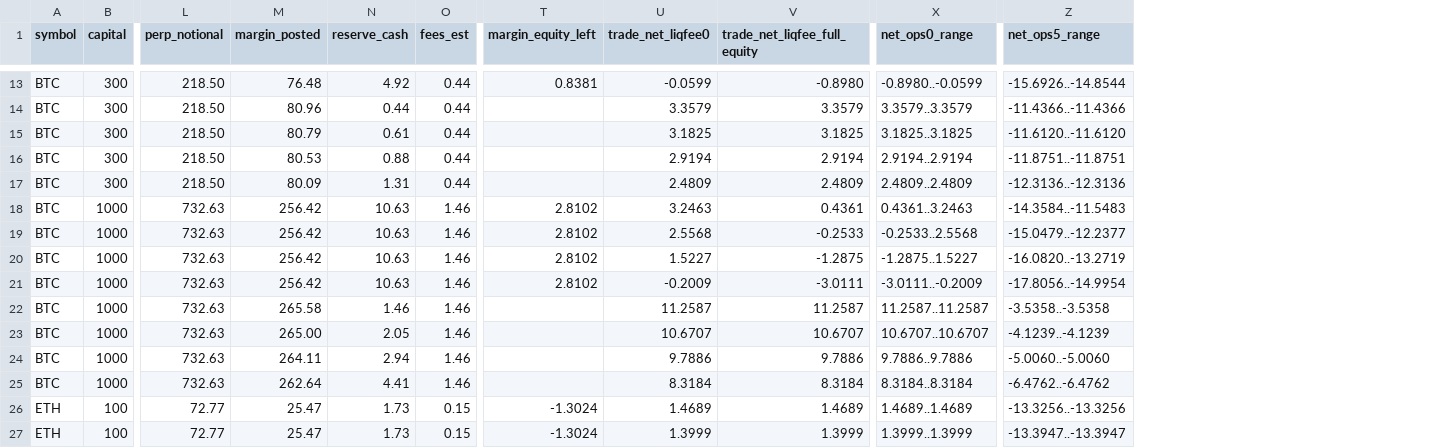
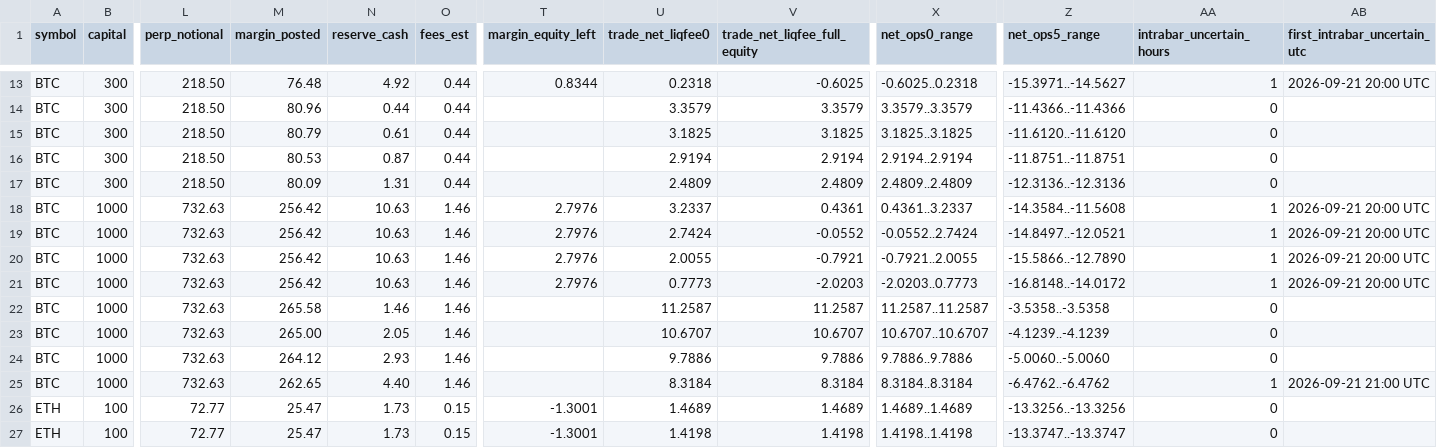
Before and after one commit to bbk66669/kb-funding-lab, a CSV file: results/benchmark_table.csv, drawn as a sheet; only a part is shown, gaps mark what is left out; the diff covers the shown part only; the diff names each change by its address in the sheet, - before the commit and + after, or states it on an @@ line.

```diff
--- a/results/benchmark_table.csv
+++ b/results/benchmark_table.csv
+column AA (intrabar_uncertain_hours), rows 13-27: 1 | 0 | 0 | 0 | 0 | 1 | 1 | 1 | 1 | 0 | 0 | 0 | 1 | 0 | 0
+column AB (first_intrabar_uncertain_utc), rows 13-25: 2026-09-21 20:00 UTC |  |  |  |  | 2026-09-21 20:00 UTC | 2026-09-21 20:00 UTC | 2026-09-21 20:00 UTC | 2026-09-21 20:00 UTC |  |  |  | 2026-09-21 21:00 UTC
-T13 (margin_equity_left): 0.8381
+T13 (margin_equity_left): 0.8344
-U13 (trade_net_liqfee0): -0.0599
+U13 (trade_net_liqfee0): 0.2318
-V13 (trade_net_liqfee_full_equity): -0.8980
+V13 (trade_net_liqfee_full_equity): -0.6025
-X13 (net_ops0_range): -0.8980..-0.0599
+X13 (net_ops0_range): -0.6025..0.2318
-Z13 (net_ops5_range): -15.6926..-14.8544
+Z13 (net_ops5_range): -15.3971..-14.5627
-N16 (reserve_cash): 0.88
+N16 (reserve_cash): 0.87
-T18:T21 (margin_equity_left): 2.8102
+T18:T21 (margin_equity_left): 2.7976
-U18 (trade_net_liqfee0): 3.2463
+U18 (trade_net_liqfee0): 3.2337
-X18 (net_ops0_range): 0.4361..3.2463
+X18 (net_ops0_range): 0.4361..3.2337
-Z18 (net_ops5_range): -14.3584..-11.5483
+Z18 (net_ops5_range): -14.3584..-11.5608
-U19 (trade_net_liqfee0): 2.5568
+U19 (trade_net_liqfee0): 2.7424
-V19 (trade_net_liqfee_full_equity): -0.2533
+V19 (trade_net_liqfee_full_equity): -0.0552
-X19 (net_ops0_range): -0.2533..2.5568
+X19 (net_ops0_range): -0.0552..2.7424
-Z19 (net_ops5_range): -15.0479..-12.2377
+Z19 (net_ops5_range): -14.8497..-12.0521
-U20 (trade_net_liqfee0): 1.5227
+U20 (trade_net_liqfee0): 2.0055
-V20 (trade_net_liqfee_full_equity): -1.2875
+V20 (trade_net_liqfee_full_equity): -0.7921
-X20 (net_ops0_range): -1.2875..1.5227
+X20 (net_ops0_range): -0.7921..2.0055
-Z20 (net_ops5_range): -16.0820..-13.2719
+Z20 (net_ops5_range): -15.5866..-12.7890
-U21 (trade_net_liqfee0): -0.2009
+U21 (trade_net_liqfee0): 0.7773
-V21 (trade_net_liqfee_full_equity): -3.0111
+V21 (trade_net_liqfee_full_equity): -2.0203
-X21 (net_ops0_range): -3.0111..-0.2009
+X21 (net_ops0_range): -2.0203..0.7773
-Z21 (net_ops5_range): -17.8056..-14.9954
+Z21 (net_ops5_range): -16.8148..-14.0172
-M24 (margin_posted): 264.11
+M24 (margin_posted): 264.12
-N24 (reserve_cash): 2.94
+N24 (reserve_cash): 2.93
-M25 (margin_posted): 262.64
+M25 (margin_posted): 262.65
-N25 (reserve_cash): 4.41
+N25 (reserve_cash): 4.40
-T26:T27 (margin_equity_left): -1.3024
+T26:T27 (margin_equity_left): -1.3001
-U27 (trade_net_liqfee0): 1.3999
+U27 (trade_net_liqfee0): 1.4198
-V27 (trade_net_liqfee_full_equity): 1.3999
+V27 (trade_net_liqfee_full_equity): 1.4198
-X27 (net_ops0_range): 1.3999..1.3999
+X27 (net_ops0_range): 1.4198..1.4198
-Z27 (net_ops5_range): -13.3947..-13.3947
+Z27 (net_ops5_range): -13.3747..-13.3747
```
Also changed, not shown: 139 edited cells elsewhere in this file, results/monthly_breakdown.csv, 5 other files.
